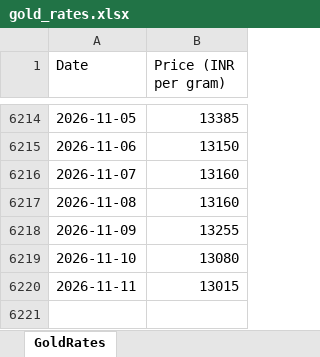
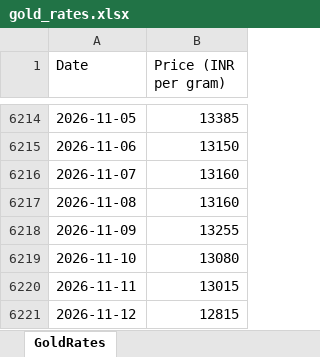
Before and after one commit to tijothomas11/Goldrates, an Excel workbook: gold_rates.xlsx, sheet GoldRates, drawn as a sheet; only a part is shown, gaps mark what is left out; values as stored, in another font and other column widths than the file's, no borders; the diff names each change by its address in the sheet, - before the commit and + after, or states it on an @@ line.

```diff
--- a/gold_rates.xlsx (sheet GoldRates)
+++ b/gold_rates.xlsx (sheet GoldRates)
+row 6221: 2026-11-12 | 12815
```
Also changed, not shown: 4 other files.
